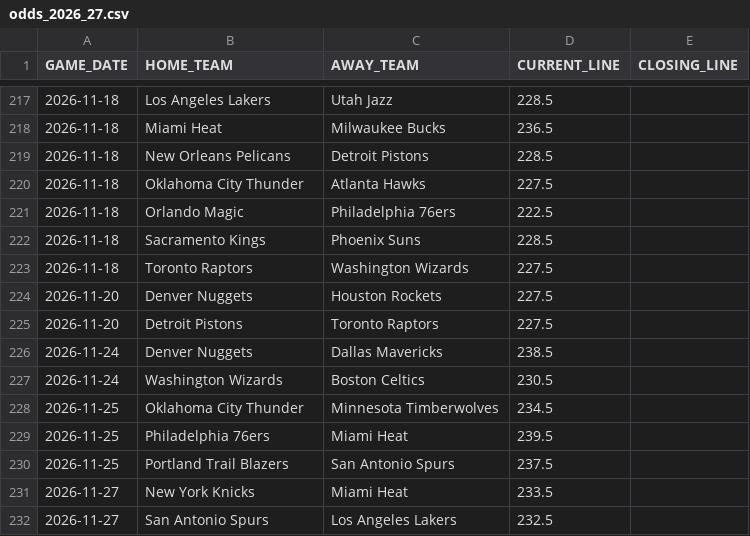
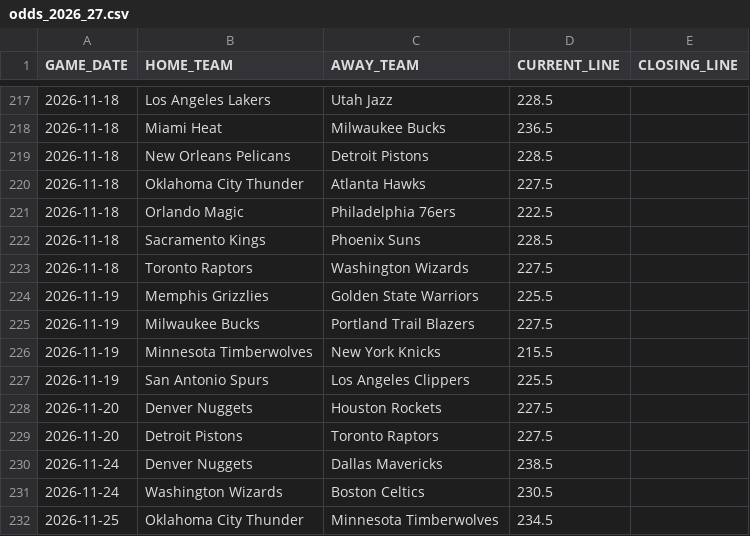
Before and after one commit to lorenzocirla-creator/nba-overunder-pipeline, a CSV file: dati/odds_2026_27.csv, drawn as a sheet; only a part is shown, gaps mark what is left out; the shorter side is filled out with more unchanged rows.

```diff
--- a/dati/odds_2026_27.csv
+++ b/dati/odds_2026_27.csv
@@ -223,2 +223,6 @@ GAME_DATE,HOME_TEAM,AWAY_TEAM,CURRENT_LINE,CLOSING_LINE
 2026-11-18,Toronto Raptors,Washington Wizards,227.5,
+2026-11-19,Memphis Grizzlies,Golden State Warriors,225.5,
+2026-11-19,Milwaukee Bucks,Portland Trail Blazers,227.5,
+2026-11-19,Minnesota Timberwolves,New York Knicks,215.5,
+2026-11-19,San Antonio Spurs,Los Angeles Clippers,225.5,
 2026-11-20,Denver Nuggets,Houston Rockets,227.5,
```
Also changed, not shown: dati/dataset_closing.csv, dati/dataset_regular_2026_27.csv, 10 other files.
